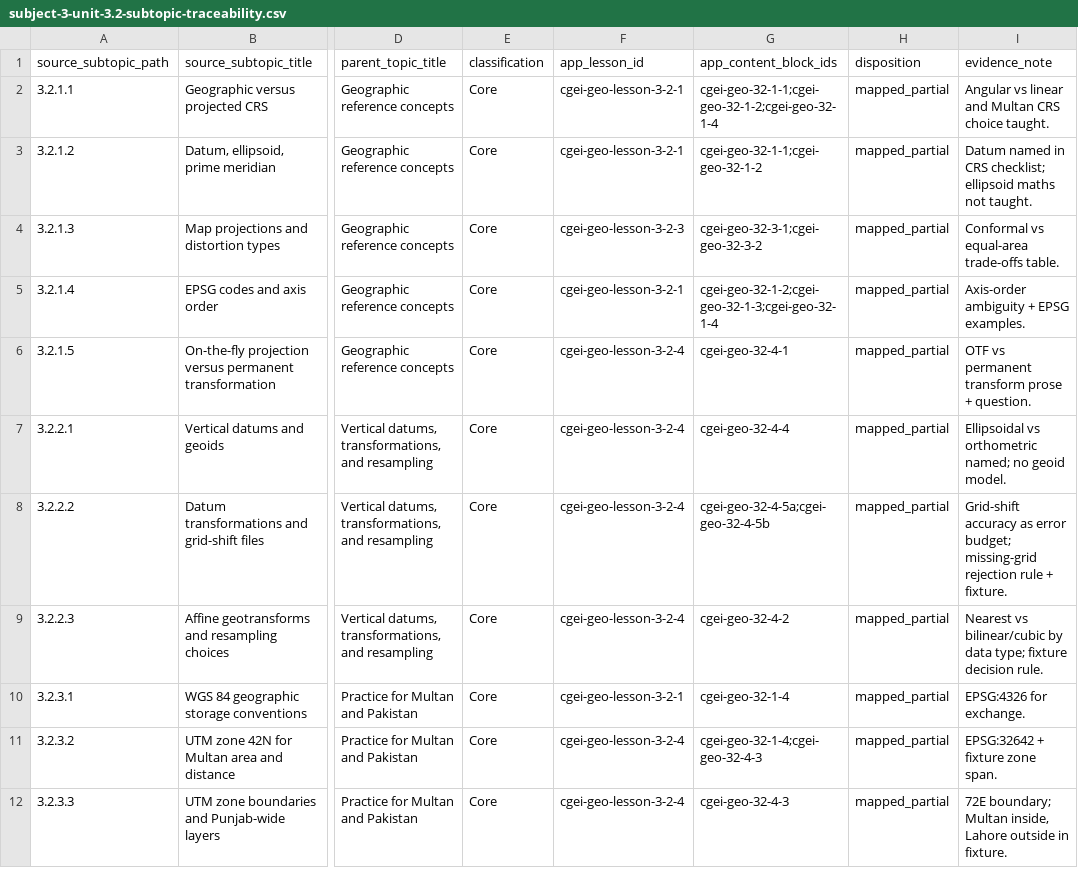
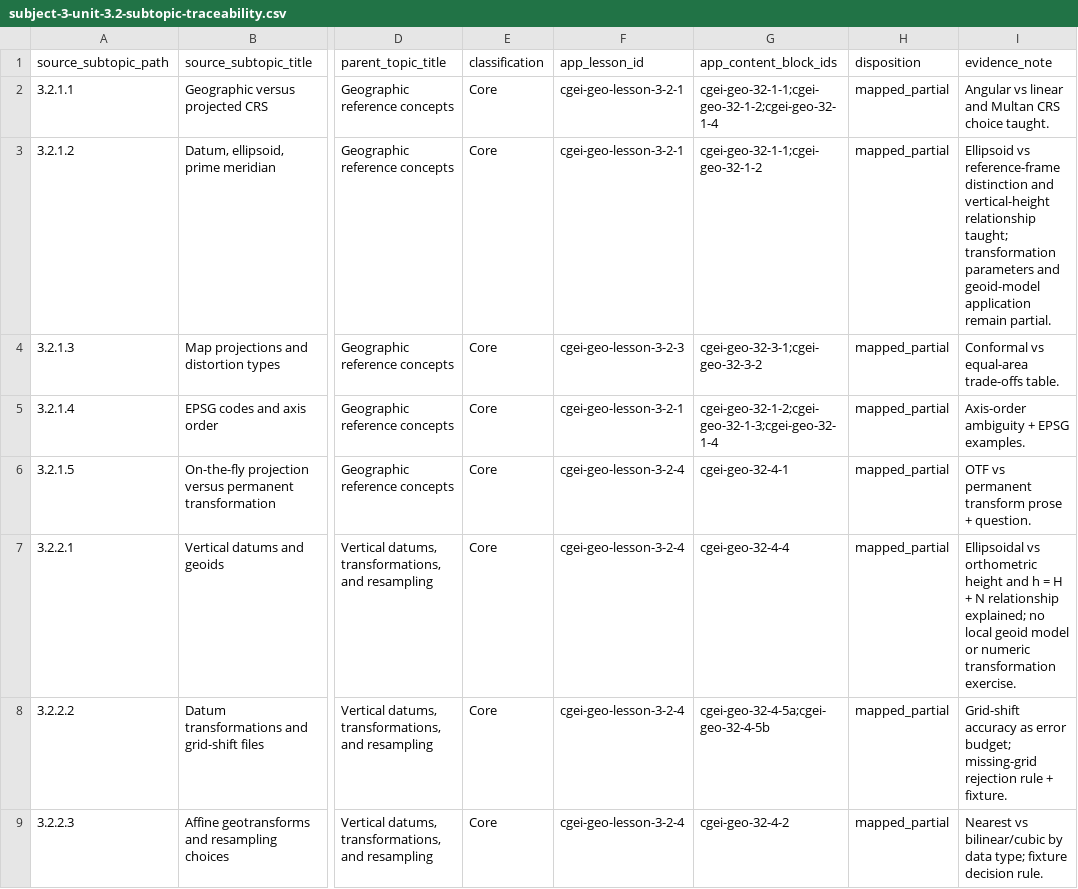
Before and after one commit to musab-shahid/my-study, a CSV file: docs/cgei/subject-3-unit-3.2-subtopic-traceability.csv, drawn as a sheet; only a part is shown, gaps mark what is left out; the shorter side is filled out with more unchanged rows; the diff names each change by its address in the sheet, - before the commit and + after, or states it on an @@ line.

Commit message:
docs(cgei): deepen CRS teaching and reconcile live inventory

```diff
--- a/docs/cgei/subject-3-unit-3.2-subtopic-traceability.csv
+++ b/docs/cgei/subject-3-unit-3.2-subtopic-traceability.csv
-I3 (evidence_note): Datum named in CRS checklist; ellipsoid maths not taught.
+I3 (evidence_note): Ellipsoid vs reference-frame distinction and vertical-height relationship taught; transformation parameters and geoid-model application remain partial.
-I7 (evidence_note): …vs orthometric named; no geoid model.
+I7 (evidence_note): …vs orthometric height and h = H + N relationship explained; no local geoid model or numeric transformation exercise.
```
Also changed, not shown: 2 other files.
